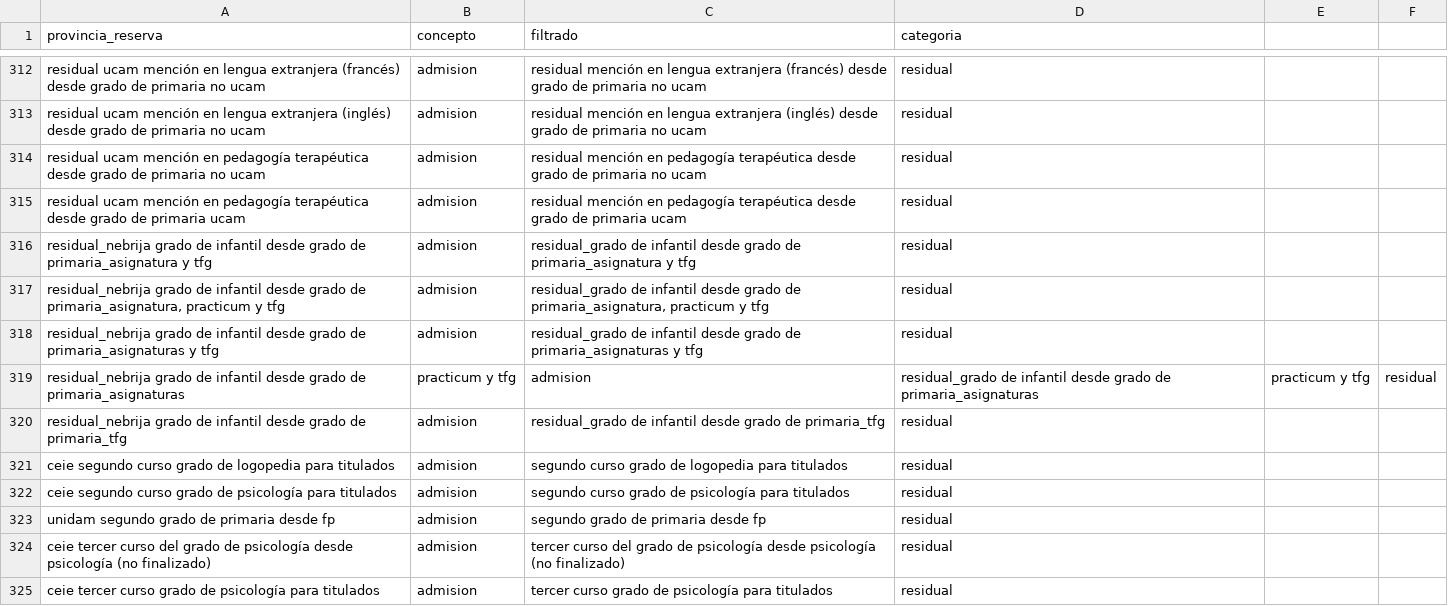
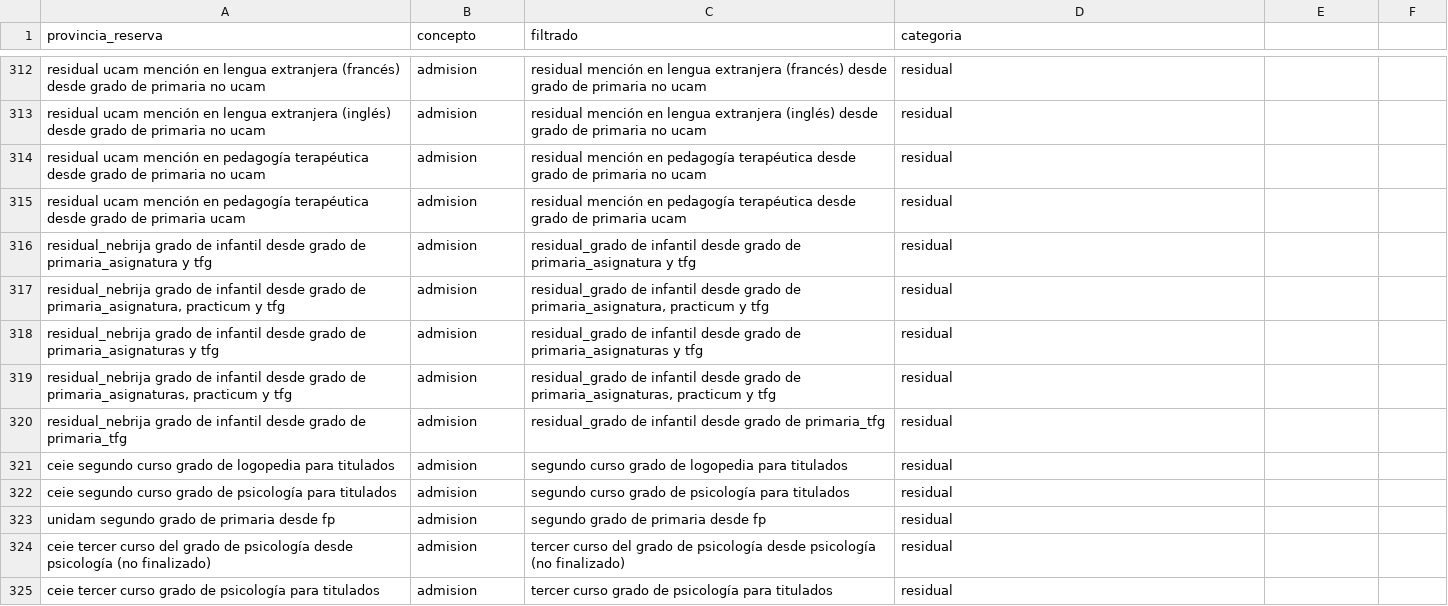
Before and after one commit to eduardodragan/ed286286ed, a CSV file: categorias para matriculas - provincia reserva grados.csv, drawn as a sheet; only a part is shown, gaps mark what is left out.

Commit message:
Update categorias para matriculas - provincia reserva grados.csv

```diff
--- a/categorias para matriculas - provincia reserva grados.csv
+++ b/categorias para matriculas - provincia reserva grados.csv
@@ -318,3 +318,3 @@ residual_nebrija grado de infantil desde grado de primaria_asignatura y tfg,admi
 residual_nebrija grado de infantil desde grado de primaria_asignaturas y tfg,admision,residual_grado de infantil desde grado de primaria_asignaturas y tfg,residual
-residual_nebrija grado de infantil desde grado de primaria_asignaturas, practicum y tfg,admision,residual_grado de infantil desde grado de primaria_asignaturas, practicum y tfg,residual
+"residual_nebrija grado de infantil desde grado de primaria_asignaturas, practicum y tfg",admision,"residual_grado de infantil desde grado de primaria_asignaturas, practicum y tfg",residual
 residual_nebrija grado de infantil desde grado de primaria_tfg,admision,residual_grado de infantil desde grado de primaria_tfg,residual
```
